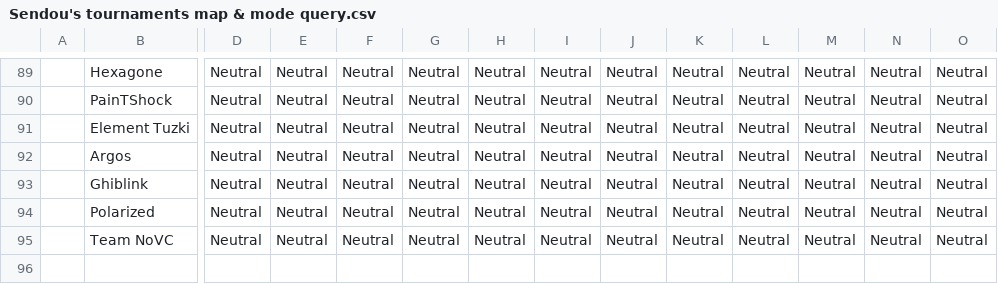
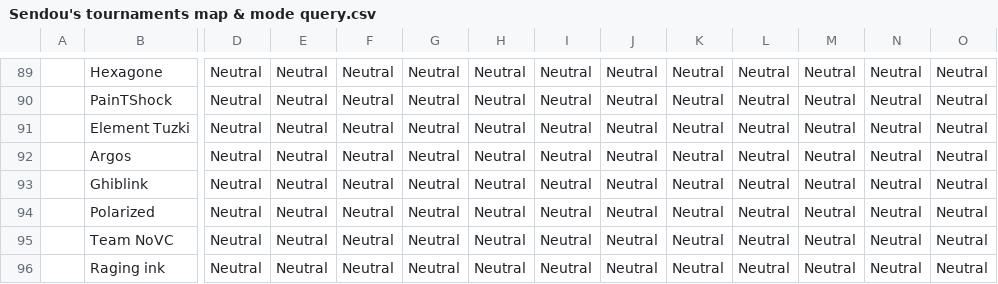
Before and after one commit to the-real-cleenex/splatchmaker, a CSV file: Sendou's tournaments map & mode query.csv, drawn as a sheet; only a part is shown, gaps mark what is left out; rows hold the shown columns only; the diff names each change by its address in the sheet, - before the commit and + after, or states it on an @@ line.

```diff
--- a/Sendou's tournaments map & mode query.csv
+++ b/Sendou's tournaments map & mode query.csv
+row 96:  | Raging ink | Neutral | Neutral | Neutral | Neutral | Neutral | Neutral | Neutral | Neutral | Neutral | Neutral | Neutral | Neutral
```
Also changed, not shown: 3 other files.
